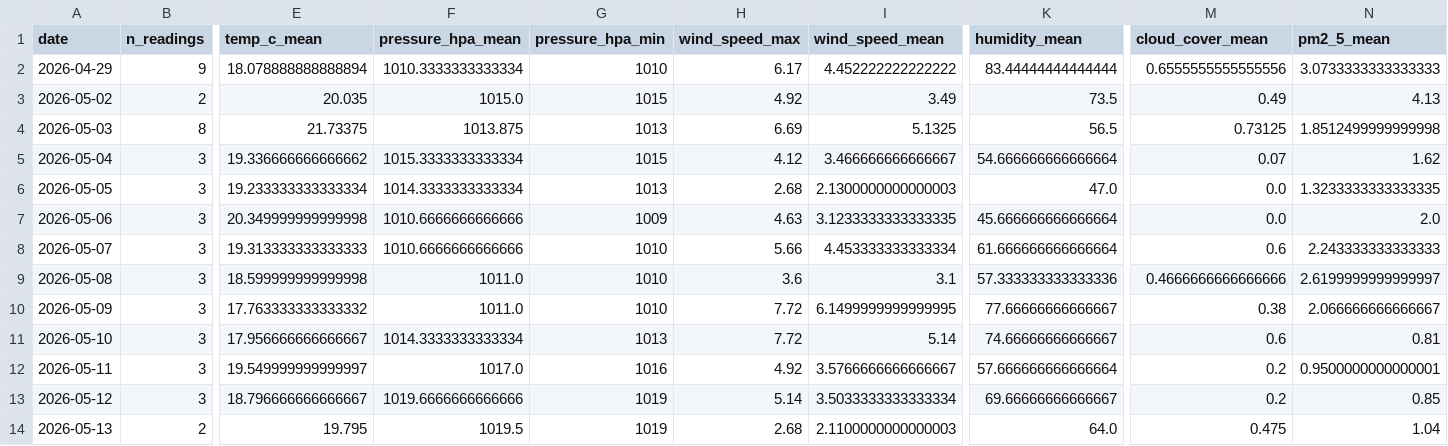
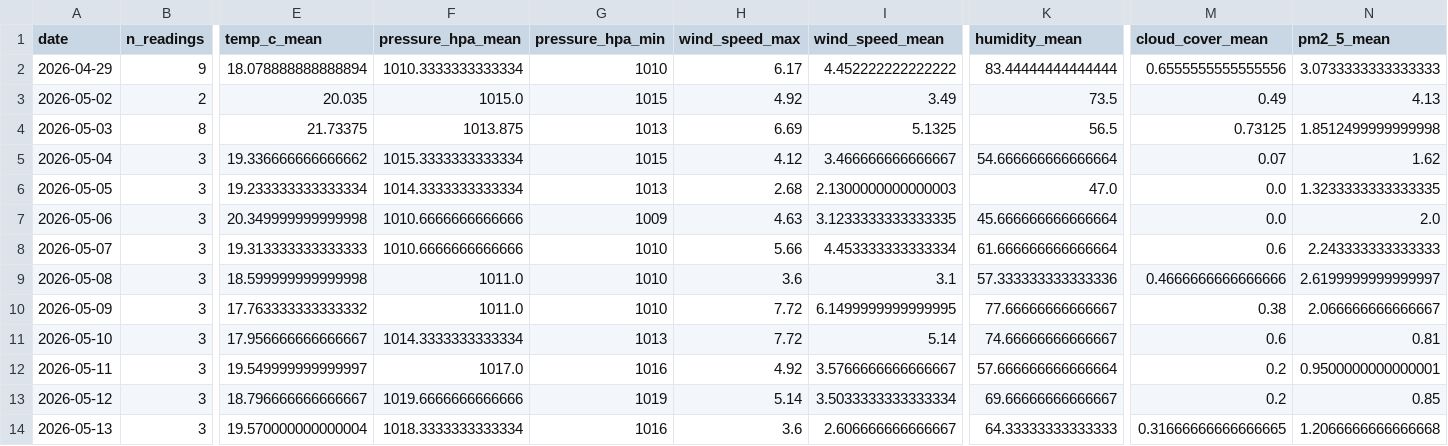
Before and after one commit to norapfr/atmospherica, a CSV file: data/history_daily.csv, drawn as a sheet; only a part is shown, gaps mark what is left out; the diff names each change by its address in the sheet, - before the commit and + after, or states it on an @@ line.

```diff
--- a/data/history_daily.csv
+++ b/data/history_daily.csv
-B14 (n_readings): 2
+B14 (n_readings): 3
-E14 (temp_c_mean): 19.795
+E14 (temp_c_mean): 19.570000000000004
-F14 (pressure_hpa_mean): 1019.5
+F14 (pressure_hpa_mean): 1018.3333333333334
-G14 (pressure_hpa_min): 1019
+G14 (pressure_hpa_min): 1016
-H14 (wind_speed_max): 2.68
+H14 (wind_speed_max): 3.6
-I14 (wind_speed_mean): 2.1100000000000003
+I14 (wind_speed_mean): 2.606666666666667
-K14 (humidity_mean): 64.0
+K14 (humidity_mean): 64.33333333333333
-M14 (cloud_cover_mean): 0.475
+M14 (cloud_cover_mean): 0.31666666666666665
-N14 (pm2_5_mean): 1.04
+N14 (pm2_5_mean): 1.2066666666666668
```
Also changed, not shown: data/history_raw.csv, 4 other files.
